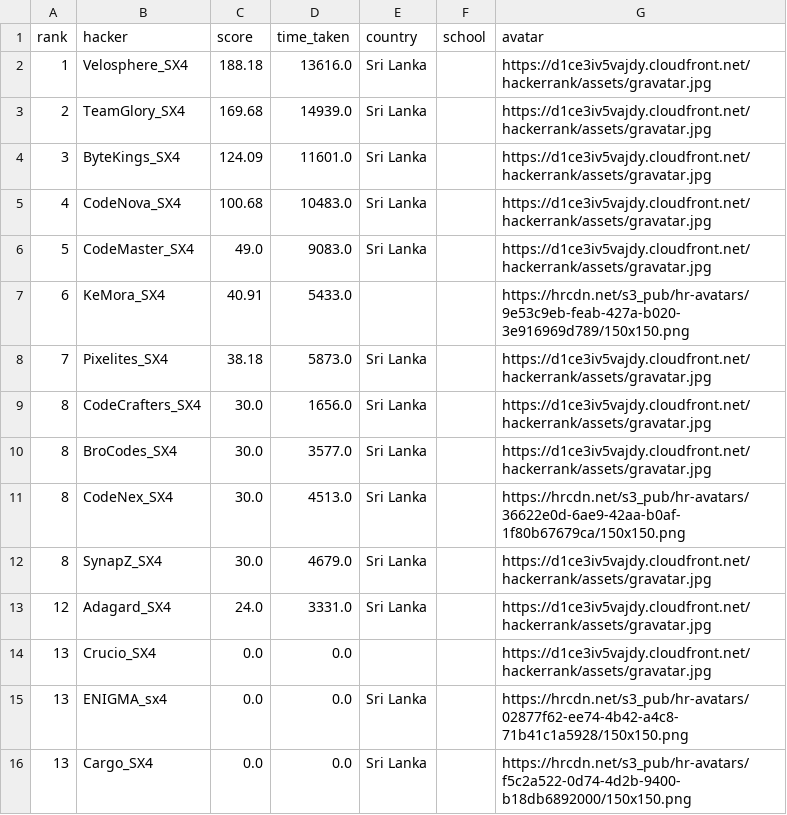
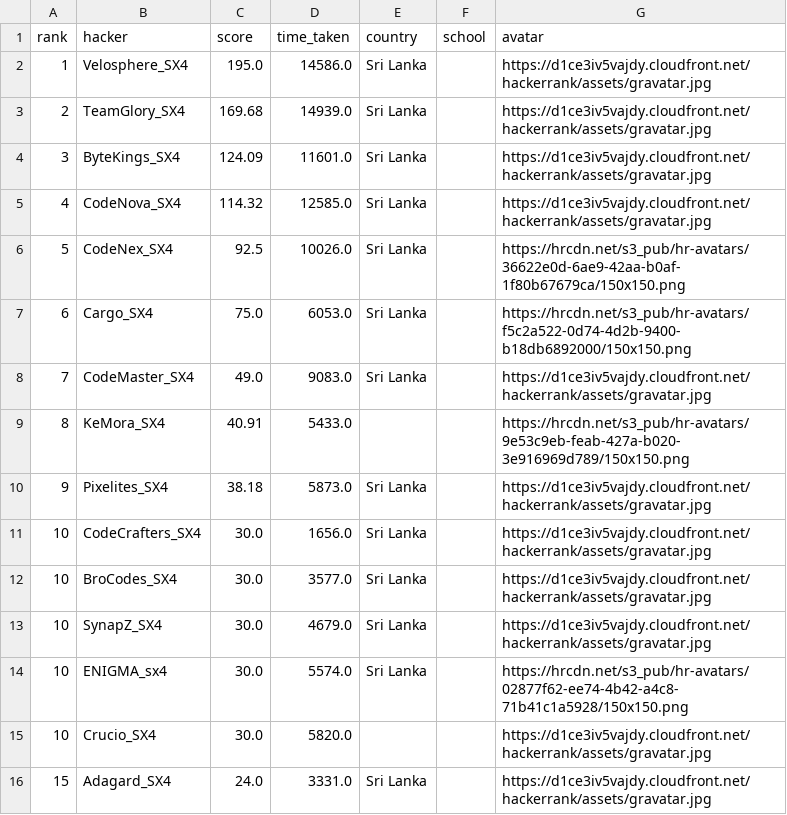
Before and after one commit to Dev-Ceylon/Xtreme_4.0_Leaderboard, a CSV file: leaderboard.csv, drawn as a sheet.

Commit message:
Leaderboard Update

```diff
--- a/leaderboard.csv
+++ b/leaderboard.csv
@@ -1,16 +1,16 @@
 rank,hacker,score,time_taken,country,school,avatar
-1,Velosphere_SX4,188.18,13616.0,Sri Lanka,,https://d1ce3iv5vajdy.cloudfront.net/hackerrank/assets/gravatar.jpg
+1,Velosphere_SX4,195.0,14586.0,Sri Lanka,,https://d1ce3iv5vajdy.cloudfront.net/hackerrank/assets/gravatar.jpg
 2,TeamGlory_SX4,169.68,14939.0,Sri Lanka,,https://d1ce3iv5vajdy.cloudfront.net/hackerrank/assets/gravatar.jpg
 3,ByteKings_SX4,124.09,11601.0,Sri Lanka,,https://d1ce3iv5vajdy.cloudfront.net/hackerrank/assets/gravatar.jpg
-4,CodeNova_SX4,100.68,10483.0,Sri Lanka,,https://d1ce3iv5vajdy.cloudfront.net/hackerrank/assets/gravatar.jpg
-5,CodeMaster_SX4,49.0,9083.0,Sri Lanka,,https://d1ce3iv5vajdy.cloudfront.net/hackerrank/assets/gravatar.jpg
-6,KeMora_SX4,40.91,5433.0,,,https://hrcdn.net/s3_pub/hr-avatars/9e53c9eb-feab-427a-b020-3e916969d789/150x150.png
-7,Pixelites_SX4,38.18,5873.0,Sri Lanka,,https://d1ce3iv5vajdy.cloudfront.net/hackerrank/assets/gravatar.jpg
-8,CodeCrafters_SX4,30.0,1656.0,Sri Lanka,,https://d1ce3iv5vajdy.cloudfront.net/hackerrank/assets/gravatar.jpg
-8,BroCodes_SX4,30.0,3577.0,Sri Lanka,,https://d1ce3iv5vajdy.cloudfront.net/hackerrank/assets/gravatar.jpg
-8,CodeNex_SX4,30.0,4513.0,Sri Lanka,,https://hrcdn.net/s3_pub/hr-avatars/36622e0d-6ae9-42aa-b0af-1f80b67679ca/150x150.png
-8,SynapZ_SX4,30.0,4679.0,Sri Lanka,,https://d1ce3iv5vajdy.cloudfront.net/hackerrank/assets/gravatar.jpg
-12,Adagard_SX4,24.0,3331.0,Sri Lanka,,https://d1ce3iv5vajdy.cloudfront.net/hackerrank/assets/gravatar.jpg
-13,Crucio_SX4,0.0,0.0,,,https://d1ce3iv5vajdy.cloudfront.net/hackerrank/assets/gravatar.jpg
-13,ENIGMA_sx4,0.0,0.0,Sri Lanka,,https://hrcdn.net/s3_pub/hr-avatars/02877f62-ee74-4b42-a4c8-71b41c1a5928/150x150.png
-13,Cargo_SX4,0.0,0.0,Sri Lanka,,https://hrcdn.net/s3_pub/hr-avatars/f5c2a522-0d74-4d2b-9400-b18db6892000/150x150.png
+4,CodeNova_SX4,114.32,12585.0,Sri Lanka,,https://d1ce3iv5vajdy.cloudfront.net/hackerrank/assets/gravatar.jpg
+5,CodeNex_SX4,92.5,10026.0,Sri Lanka,,https://hrcdn.net/s3_pub/hr-avatars/36622e0d-6ae9-42aa-b0af-1f80b67679ca/150x150.png
+6,Cargo_SX4,75.0,6053.0,Sri Lanka,,https://hrcdn.net/s3_pub/hr-avatars/f5c2a522-0d74-4d2b-9400-b18db6892000/150x150.png
+7,CodeMaster_SX4,49.0,9083.0,Sri Lanka,,https://d1ce3iv5vajdy.cloudfront.net/hackerrank/assets/gravatar.jpg
+8,KeMora_SX4,40.91,5433.0,,,https://hrcdn.net/s3_pub/hr-avatars/9e53c9eb-feab-427a-b020-3e916969d789/150x150.png
+9,Pixelites_SX4,38.18,5873.0,Sri Lanka,,https://d1ce3iv5vajdy.cloudfront.net/hackerrank/assets/gravatar.jpg
+10,CodeCrafters_SX4,30.0,1656.0,Sri Lanka,,https://d1ce3iv5vajdy.cloudfront.net/hackerrank/assets/gravatar.jpg
+10,BroCodes_SX4,30.0,3577.0,Sri Lanka,,https://d1ce3iv5vajdy.cloudfront.net/hackerrank/assets/gravatar.jpg
+10,SynapZ_SX4,30.0,4679.0,Sri Lanka,,https://d1ce3iv5vajdy.cloudfront.net/hackerrank/assets/gravatar.jpg
+10,ENIGMA_sx4,30.0,5574.0,Sri Lanka,,https://hrcdn.net/s3_pub/hr-avatars/02877f62-ee74-4b42-a4c8-71b41c1a5928/150x150.png
+10,Crucio_SX4,30.0,5820.0,,,https://d1ce3iv5vajdy.cloudfront.net/hackerrank/assets/gravatar.jpg
+15,Adagard_SX4,24.0,3331.0,Sri Lanka,,https://d1ce3iv5vajdy.cloudfront.net/hackerrank/assets/gravatar.jpg
```
Also changed, not shown: 2 other files.
